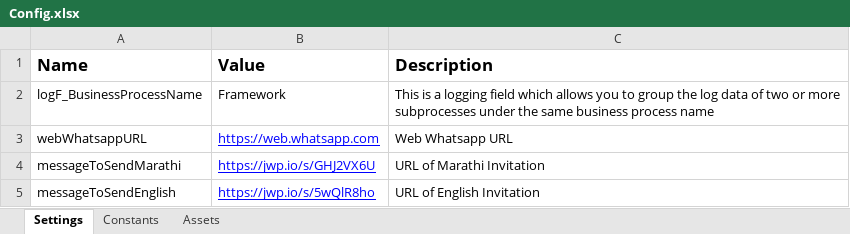
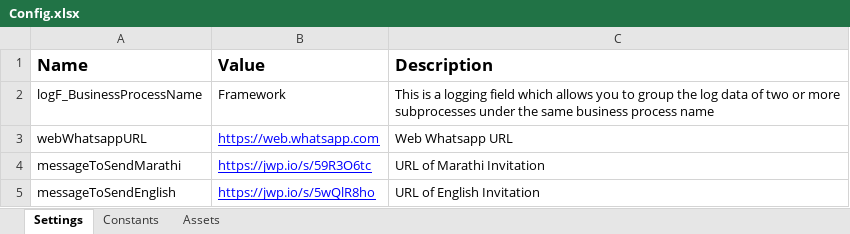
Before and after one commit to manashreea/AutoWhatsAppMessage, an Excel workbook: Data/Config.xlsx, sheet Settings, drawn as a sheet; values as stored, in another font and other column widths than the file's, no borders; the diff names each change by its address in the sheet, - before the commit and + after, or states it on an @@ line.

```diff
--- a/Data/Config.xlsx (sheet Settings)
+++ b/Data/Config.xlsx (sheet Settings)
-B4 (Value): https://jwp.io/s/GHJ2VX6U
+B4 (Value): https://jwp.io/s/59R3O6tc
```
Also changed, not shown: 3 other files.
